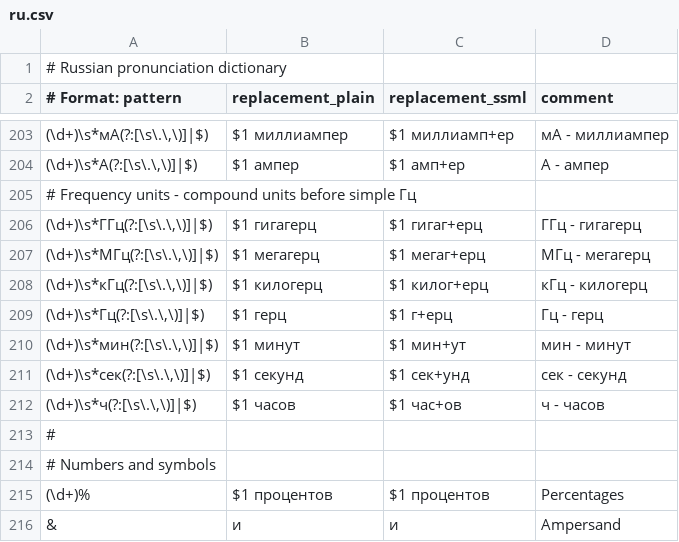
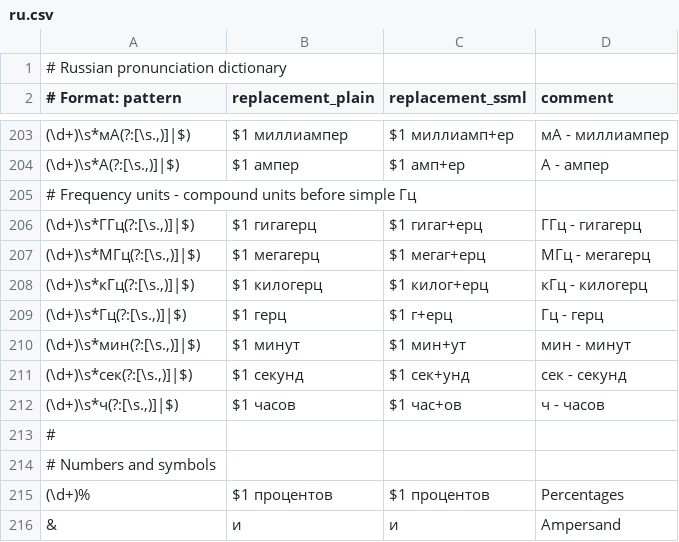
Before and after one commit to vpoluyaktov/biblio-audiobook-builder-tts, a CSV file: internal/sanitize/data/ru.csv, drawn as a sheet; only a part is shown, gaps mark what is left out; the diff covers the shown part only.

```diff
--- a/internal/sanitize/data/ru.csv
+++ b/internal/sanitize/data/ru.csv
@@ -203,11 +203,11 @@
-"(\d+)\s*мА(?:[\s\.\,\)]|$)",$1 миллиампер,$1 миллиамп+ер,мА - миллиампер
-"(\d+)\s*А(?:[\s\.\,\)]|$)",$1 ампер,$1 амп+ер,А - ампер
+"(\d+)\s*мА(?:[\s.,)]|$)",$1 миллиампер,$1 миллиамп+ер,мА - миллиампер
+"(\d+)\s*А(?:[\s.,)]|$)",$1 ампер,$1 амп+ер,А - ампер
 # Frequency units - compound units before simple Гц
-"(\d+)\s*ГГц(?:[\s\.\,\)]|$)",$1 гигагерц,$1 гигаг+ерц,ГГц - гигагерц
-"(\d+)\s*МГц(?:[\s\.\,\)]|$)",$1 мегагерц,$1 мегаг+ерц,МГц - мегагерц
-"(\d+)\s*кГц(?:[\s\.\,\)]|$)",$1 килогерц,$1 килог+ерц,кГц - килогерц
-"(\d+)\s*Гц(?:[\s\.\,\)]|$)",$1 герц,$1 г+ерц,Гц - герц
-"(\d+)\s*мин(?:[\s\.\,\)]|$)",$1 минут,$1 мин+ут,мин - минут
-"(\d+)\s*сек(?:[\s\.\,\)]|$)",$1 секунд,$1 сек+унд,сек - секунд
-"(\d+)\s*ч(?:[\s\.\,\)]|$)",$1 часов,$1 час+ов,ч - часов
+"(\d+)\s*ГГц(?:[\s.,)]|$)",$1 гигагерц,$1 гигаг+ерц,ГГц - гигагерц
+"(\d+)\s*МГц(?:[\s.,)]|$)",$1 мегагерц,$1 мегаг+ерц,МГц - мегагерц
+"(\d+)\s*кГц(?:[\s.,)]|$)",$1 килогерц,$1 килог+ерц,кГц - килогерц
+"(\d+)\s*Гц(?:[\s.,)]|$)",$1 герц,$1 г+ерц,Гц - герц
+"(\d+)\s*мин(?:[\s.,)]|$)",$1 минут,$1 мин+ут,мин - минут
+"(\d+)\s*сек(?:[\s.,)]|$)",$1 секунд,$1 сек+унд,сек - секунд
+"(\d+)\s*ч(?:[\s.,)]|$)",$1 часов,$1 час+ов,ч - часов
 #
```
Also changed, not shown: 21 edited cells elsewhere in this file, 2 other files.
